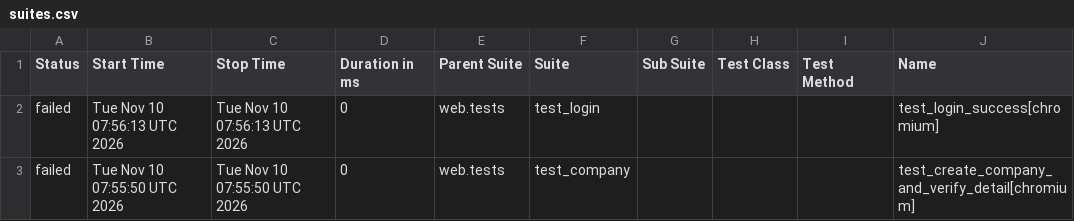
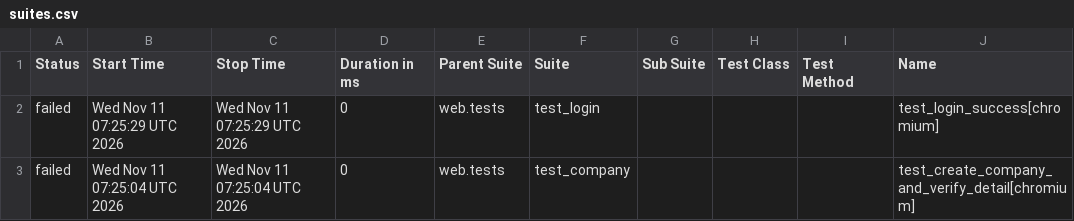
Before and after one commit to rizkyiff/Playwright-Python-With-AI, a CSV file: data/suites.csv, drawn as a sheet; only a part is shown; the diff names each change by its address in the sheet, - before the commit and + after, or states it on an @@ line.

```diff
--- a/data/suites.csv
+++ b/data/suites.csv
-B2 (Start Time): Tue Nov 10 07:56:13 UTC 2026
+B2 (Start Time): Wed Nov 11 07:25:29 UTC 2026
-C2 (Stop Time): Tue Nov 10 07:56:13 UTC 2026
+C2 (Stop Time): Wed Nov 11 07:25:29 UTC 2026
-B3 (Start Time): Tue Nov 10 07:55:50 UTC 2026
+B3 (Start Time): Wed Nov 11 07:25:04 UTC 2026
-C3 (Stop Time): Tue Nov 10 07:55:50 UTC 2026
+C3 (Stop Time): Wed Nov 11 07:25:04 UTC 2026
```
Also changed, not shown: 23 other files.
